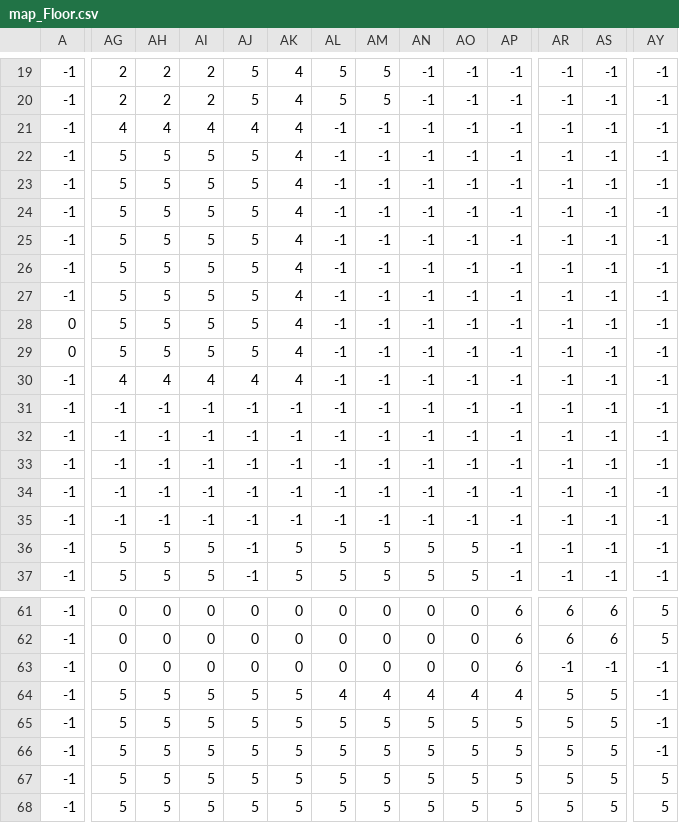
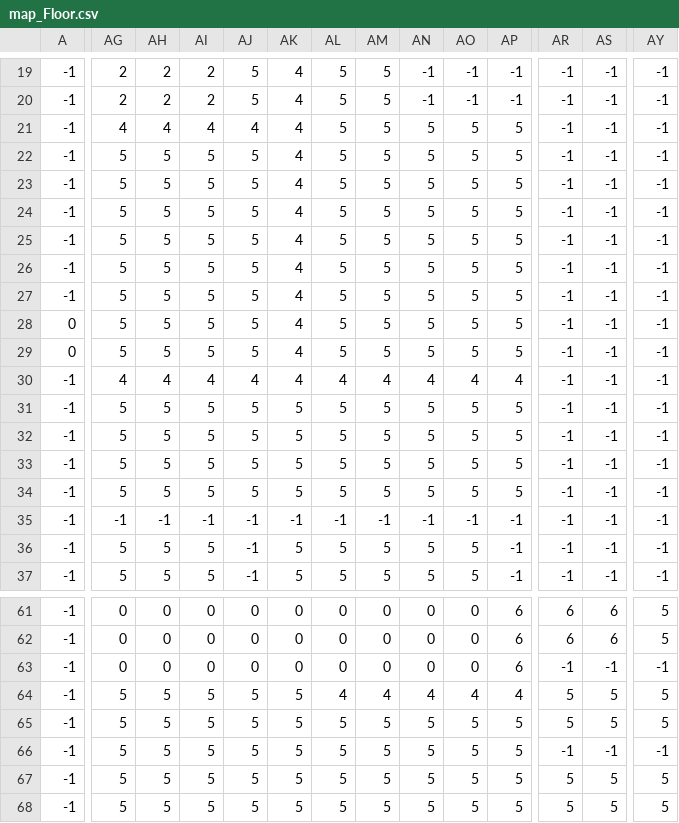
Before and after one commit to ricardobizerra/projeto-ip, a CSV file: map/map_Floor.csv, drawn as a sheet; only a part is shown, gaps mark what is left out; the diff covers the shown part only; the diff names each change by its address in the sheet, - before the commit and + after, or states it on an @@ line.

```diff
--- a/map/map_Floor.csv
+++ b/map/map_Floor.csv
-AL21:AL29: -1
+AL21:AL29: 5
-AM21:AM29: -1
+AM21:AM29: 5
-AN21:AN29: -1
+AN21:AN29: 5
-AO21:AO29: -1
+AO21:AO29: 5
-AP21:AP29: -1
+AP21:AP29: 5
-AL30: -1
+AL30: 4
-AM30: -1
+AM30: 4
-AN30: -1
+AN30: 4
-AO30: -1
+AO30: 4
-AP30: -1
+AP30: 4
-AG31:AG34: -1
+AG31:AG34: 5
-AH31:AH34: -1
+AH31:AH34: 5
-AI31:AI34: -1
+AI31:AI34: 5
-AJ31:AJ34: -1
+AJ31:AJ34: 5
-AK31:AK34: -1
+AK31:AK34: 5
-AL31:AL34: -1
+AL31:AL34: 5
-AM31:AM34: -1
+AM31:AM34: 5
-AN31:AN34: -1
+AN31:AN34: 5
-AO31:AO34: -1
+AO31:AO34: 5
-AP31:AP34: -1
+AP31:AP34: 5
-AY64:AY65: -1
+AY64:AY65: 5
-AR66: 5
+AR66: -1
-AS66: 5
+AS66: -1
```
Also changed, not shown: 1 edited cell elsewhere in this file, map/map_Enfeites.csv, map/map_Obstacles.csv, 30 other files.
